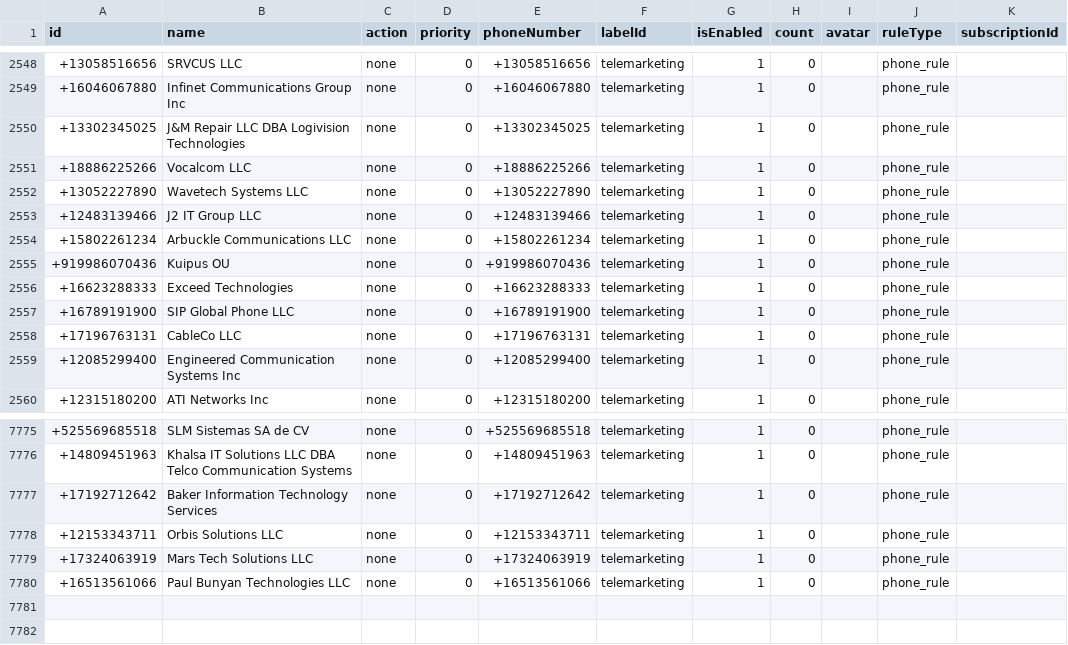
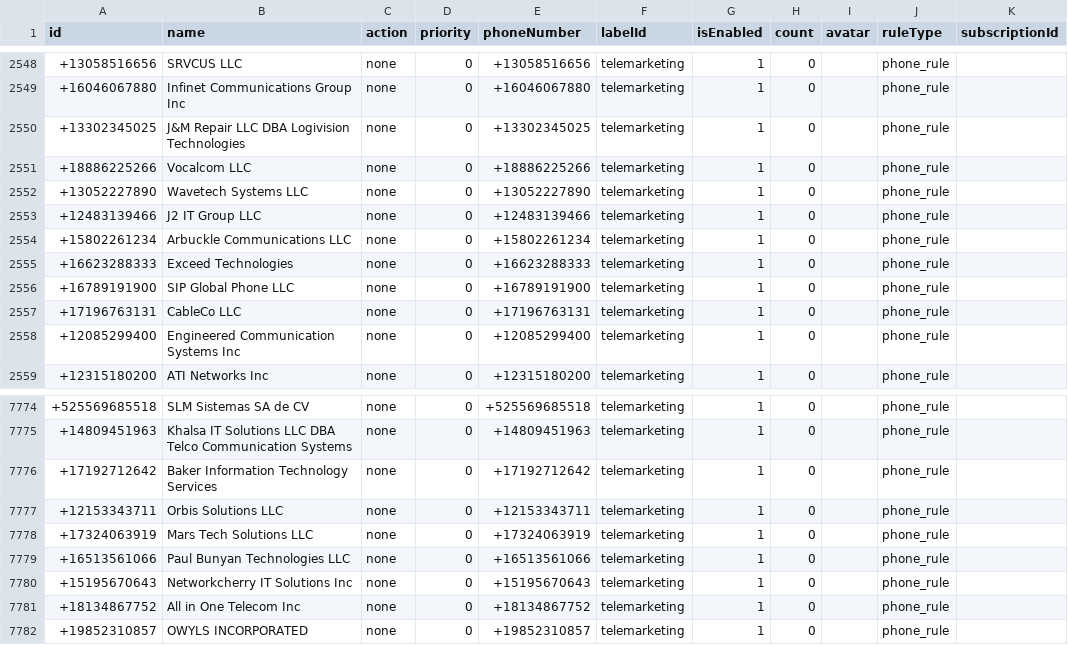
Before and after one commit to choicenew/yourcallrule, a CSV file: US/fcc_processed_data.csv, drawn as a sheet; only a part is shown, gaps mark what is left out; removed rows and columns are numbered as before the commit, all else as after; the diff names each change by its address in the sheet, - before the commit and + after, or states it on an @@ line.

```diff
--- a/US/fcc_processed_data.csv
+++ b/US/fcc_processed_data.csv
-row 2555: +919986070436 | Kuipus OU | none | 0 | +919986070436 | telemarketing | 1 | 0 |  | phone_rule
+row 7780: +15195670643 | Networkcherry IT Solutions Inc | none | 0 | +15195670643 | telemarketing | 1 | 0 |  | phone_rule
+row 7781: +18134867752 | All in One Telecom Inc | none | 0 | +18134867752 | telemarketing | 1 | 0 |  | phone_rule
+row 7782: +19852310857 | OWYLS INCORPORATED | none | 0 | +19852310857 | telemarketing | 1 | 0 |  | phone_rule
```
